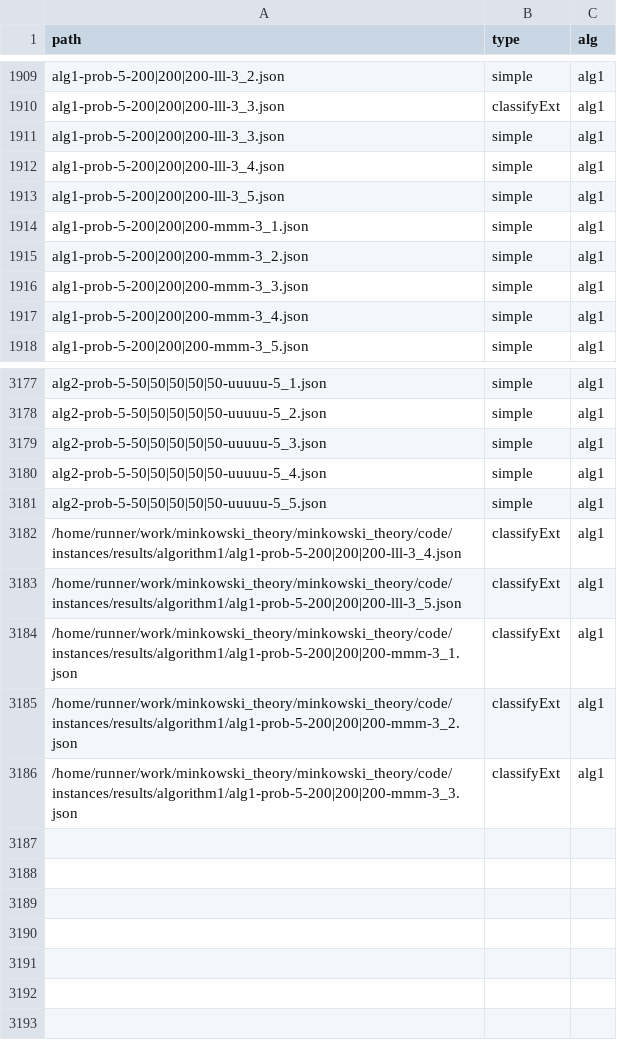
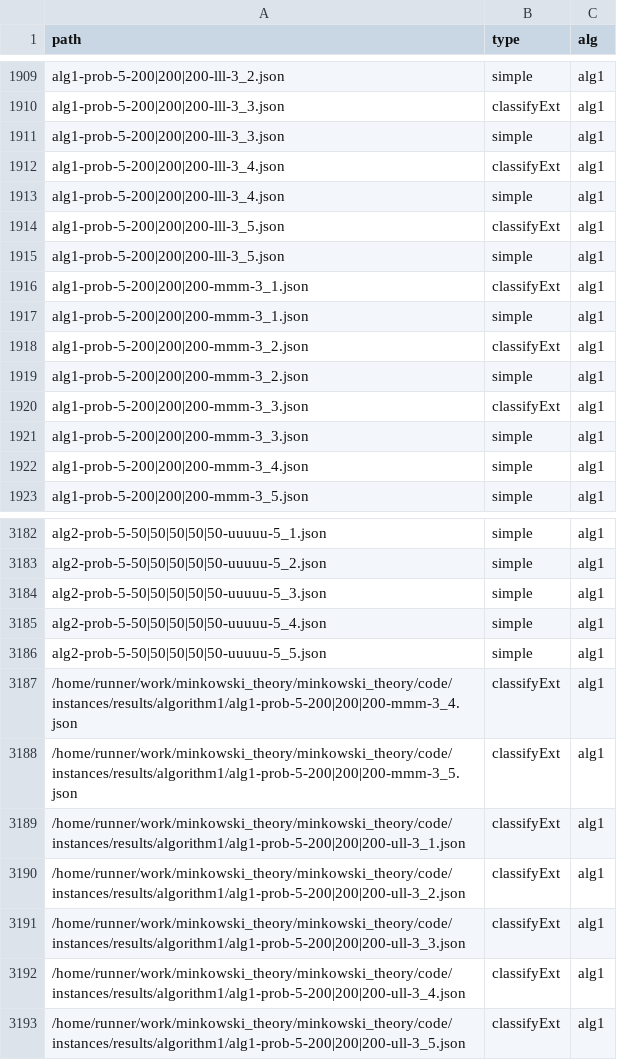
Before and after one commit to lyngesen/MSP-generators, a CSV file: code/instances/stat-prob-okay.csv, drawn as a sheet; only a part is shown, gaps mark what is left out.

Commit message:
update stat in result files

```diff
--- a/code/instances/stat-prob-okay.csv
+++ b/code/instances/stat-prob-okay.csv
@@ -1911,6 +1911,11 @@ alg1-prob-5-200|200|200-lll-3_3.json,classifyExt,alg1
 alg1-prob-5-200|200|200-lll-3_3.json,simple,alg1
+alg1-prob-5-200|200|200-lll-3_4.json,classifyExt,alg1
 alg1-prob-5-200|200|200-lll-3_4.json,simple,alg1
+alg1-prob-5-200|200|200-lll-3_5.json,classifyExt,alg1
 alg1-prob-5-200|200|200-lll-3_5.json,simple,alg1
+alg1-prob-5-200|200|200-mmm-3_1.json,classifyExt,alg1
 alg1-prob-5-200|200|200-mmm-3_1.json,simple,alg1
+alg1-prob-5-200|200|200-mmm-3_2.json,classifyExt,alg1
 alg1-prob-5-200|200|200-mmm-3_2.json,simple,alg1
+alg1-prob-5-200|200|200-mmm-3_3.json,classifyExt,alg1
 alg1-prob-5-200|200|200-mmm-3_3.json,simple,alg1
@@ -3181,6 +3186,8 @@ alg2-prob-5-50|50|50|50|50-uuuuu-5_4.json,simple,alg1
 alg2-prob-5-50|50|50|50|50-uuuuu-5_5.json,simple,alg1
-/home/runner/work/minkowski_theory/minkowski_theory/code/instances/results/algorithm1/alg1-prob-5-200|200|200-lll-3_4.json,classifyExt,alg1
-/home/runner/work/minkowski_theory/minkowski_theory/code/instances/results/algorithm1/alg1-prob-5-200|200|200-lll-3_5.json,classifyExt,alg1
-/home/runner/work/minkowski_theory/minkowski_theory/code/instances/results/algorithm1/alg1-prob-5-200|200|200-mmm-3_1.json,classifyExt,alg1
-/home/runner/work/minkowski_theory/minkowski_theory/code/instances/results/algorithm1/alg1-prob-5-200|200|200-mmm-3_2.json,classifyExt,alg1
-/home/runner/work/minkowski_theory/minkowski_theory/code/instances/results/algorithm1/alg1-prob-5-200|200|200-mmm-3_3.json,classifyExt,alg1
+/home/runner/work/minkowski_theory/minkowski_theory/code/instances/results/algorithm1/alg1-prob-5-200|200|200-mmm-3_4.json,classifyExt,alg1
+/home/runner/work/minkowski_theory/minkowski_theory/code/instances/results/algorithm1/alg1-prob-5-200|200|200-mmm-3_5.json,classifyExt,alg1
+/home/runner/work/minkowski_theory/minkowski_theory/code/instances/results/algorithm1/alg1-prob-5-200|200|200-ull-3_1.json,classifyExt,alg1
+/home/runner/work/minkowski_theory/minkowski_theory/code/instances/results/algorithm1/alg1-prob-5-200|200|200-ull-3_2.json,classifyExt,alg1
+/home/runner/work/minkowski_theory/minkowski_theory/code/instances/results/algorithm1/alg1-prob-5-200|200|200-ull-3_3.json,classifyExt,alg1
+/home/runner/work/minkowski_theory/minkowski_theory/code/instances/results/algorithm1/alg1-prob-5-200|200|200-ull-3_4.json,classifyExt,alg1
+/home/runner/work/minkowski_theory/minkowski_theory/code/instances/results/algorithm1/alg1-prob-5-200|200|200-ull-3_5.json,classifyExt,alg1
```
Also changed, not shown: code/instances/stat-prob.csv, 7 other files.
